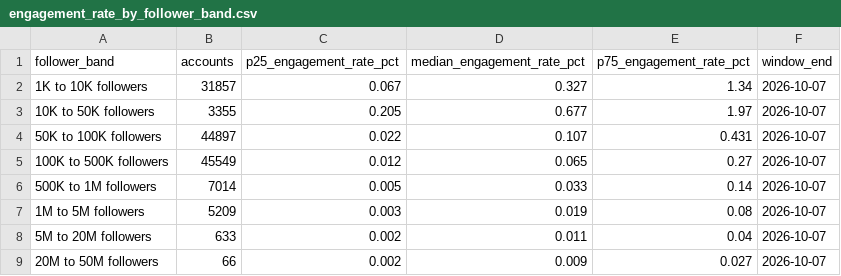
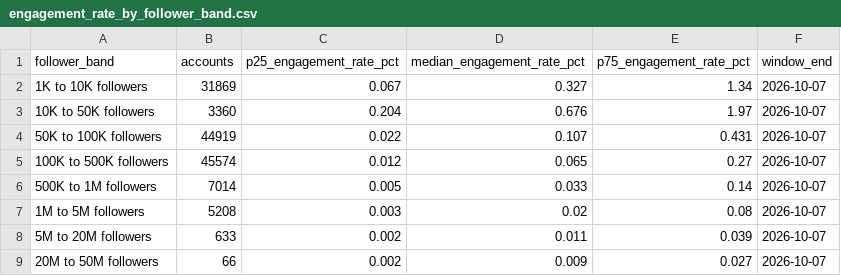
Before and after one commit to playersells/open-data, a CSV file: datasets/x-engagement-benchmarks-2026-10/engagement_rate_by_follower_band.csv, drawn as a sheet.

```diff
--- a/datasets/x-engagement-benchmarks-2026-10/engagement_rate_by_follower_band.csv
+++ b/datasets/x-engagement-benchmarks-2026-10/engagement_rate_by_follower_band.csv
@@ -1,9 +1,9 @@
 follower_band,accounts,p25_engagement_rate_pct,median_engagement_rate_pct,p75_engagement_rate_pct,window_end
-1K to 10K followers,31857,0.067,0.327,1.34,2026-10-07
-10K to 50K followers,3355,0.205,0.677,1.97,2026-10-07
-50K to 100K followers,44897,0.022,0.107,0.431,2026-10-07
-100K to 500K followers,45549,0.012,0.065,0.27,2026-10-07
+1K to 10K followers,31869,0.067,0.327,1.34,2026-10-07
+10K to 50K followers,3360,0.204,0.676,1.97,2026-10-07
+50K to 100K followers,44919,0.022,0.107,0.431,2026-10-07
+100K to 500K followers,45574,0.012,0.065,0.27,2026-10-07
 500K to 1M followers,7014,0.005,0.033,0.14,2026-10-07
-1M to 5M followers,5209,0.003,0.019,0.08,2026-10-07
-5M to 20M followers,633,0.002,0.011,0.04,2026-10-07
+1M to 5M followers,5208,0.003,0.02,0.08,2026-10-07
+5M to 20M followers,633,0.002,0.011,0.039,2026-10-07
 20M to 50M followers,66,0.002,0.009,0.027,2026-10-07
```
Also changed, not shown: datasets/x-engagement-benchmarks-2026-10/engagement_rate_percentiles.csv, 13 other files.
